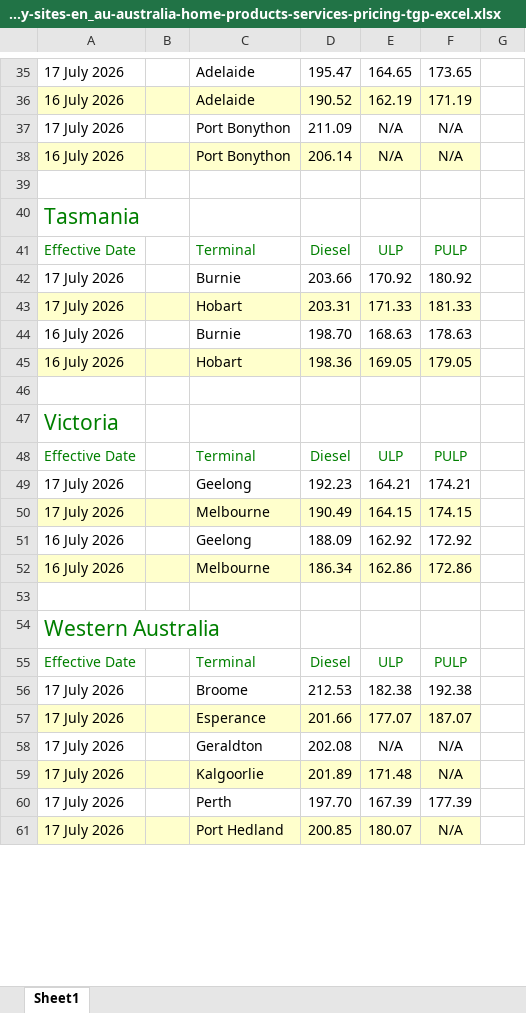
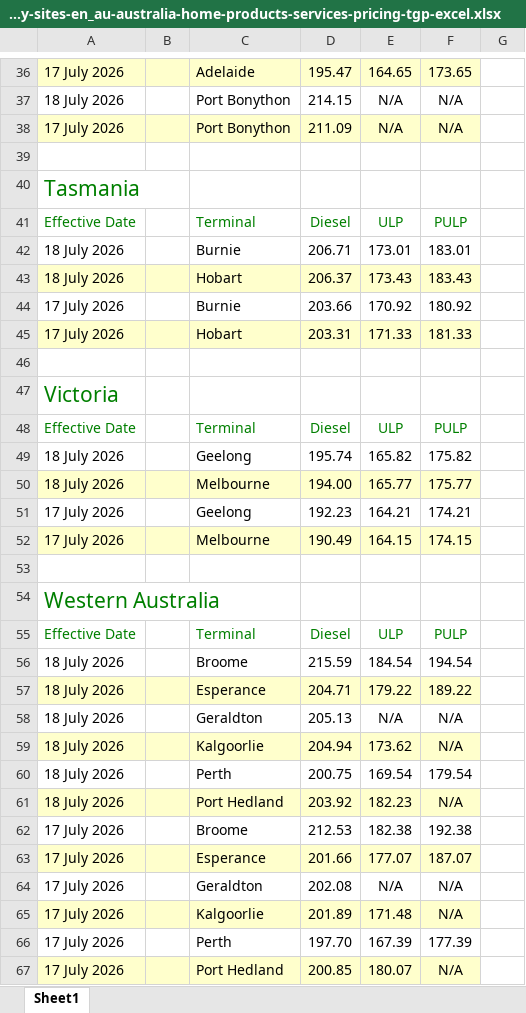
Before and after one commit to nwbort/tgp-bp, an Excel workbook: bp.com-content-dam-bp-country-sites-en_au-australia-home-products-services-pricing-tgp-excel.xlsx, sheet Sheet1, drawn as a sheet; only a part is shown, gaps mark what is left out; values as stored, in another font and other column widths than the file's, no borders; removed rows and columns are numbered as before the commit, all else as after; the diff covers the shown part only; the diff names each change by its address in the sheet, - before the commit and + after, or states it on an @@ line.

```diff
--- a/bp.com-content-dam-bp-country-sites-en_au-australia-home-products-services-pricing-tgp-excel.xlsx (sheet Sheet1)
+++ b/bp.com-content-dam-bp-country-sites-en_au-australia-home-products-services-pricing-tgp-excel.xlsx (sheet Sheet1)
-A36:F36 fill: none
+A36:F36 fill: #FFFFCC
-row 36: 16 July 2026 |  | Adelaide | 190.52 | 162.19 | 171.19
+row 37: 18 July 2026 |  | Port Bonython | 214.15 | N/A | N/A
-A38:F38 fill: none
+A38:F38 fill: #FFFFCC
-row 38: 16 July 2026 |  | Port Bonython | 206.14 | N/A | N/A
+row 42: 18 July 2026 |  | Burnie | 206.71 | 173.01 | 183.01
+row 43: 18 July 2026 |  | Hobart | 206.37 | 173.43 | 183.43
-row 44: 16 July 2026 |  | Burnie | 198.70 | 168.63 | 178.63
-row 45: 16 July 2026 |  | Hobart | 198.36 | 169.05 | 179.05
+row 49: 18 July 2026 |  | Geelong | 195.74 | 165.82 | 175.82
+row 50: 18 July 2026 |  | Melbourne | 194.00 | 165.77 | 175.77
-row 51: 16 July 2026 |  | Geelong | 188.09 | 162.92 | 172.92
-row 52: 16 July 2026 |  | Melbourne | 186.34 | 162.86 | 172.86
+row 56: 18 July 2026 |  | Broome | 215.59 | 184.54 | 194.54
+row 57: 18 July 2026 |  | Esperance | 204.71 | 179.22 | 189.22
+row 58: 18 July 2026 |  | Geraldton | 205.13 | N/A | N/A
+row 59: 18 July 2026 |  | Kalgoorlie | 204.94 | 173.62 | N/A
+row 60: 18 July 2026 |  | Perth | 200.75 | 169.54 | 179.54
+row 61: 18 July 2026 |  | Port Hedland | 203.92 | 182.23 | N/A
```
Also changed, not shown: 10 added rows, 15 removed rows and cell formats elsewhere in this sheet, 5 other files.
